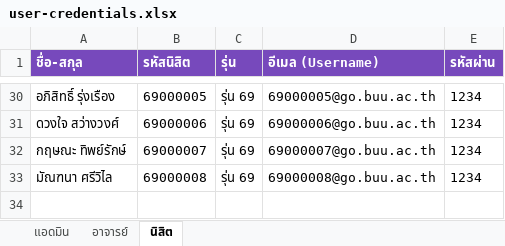
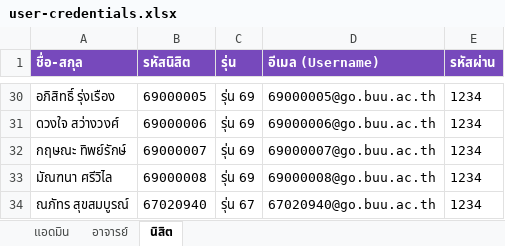
Before and after one commit to 67020940-ai/BUU-Take-A-Leave, an Excel workbook: user-credentials.xlsx, sheet นิสิต, drawn as a sheet; only a part is shown, gaps mark what is left out; values as stored, in another font and other column widths than the file's, no borders; the diff names each change by its address in the sheet, - before the commit and + after, or states it on an @@ line.

Commit message:
fix: repair leave submission and file upload with fallback, and restore database seed data

```diff
--- a/user-credentials.xlsx (sheet นิสิต)
+++ b/user-credentials.xlsx (sheet นิสิต)
+row 34: ณภัทร สุขสมบูรณ์ | 67020940 | รุ่น 67 | 67020940@go.buu.ac.th | 1234
```
Also changed, not shown: 14 other files.
